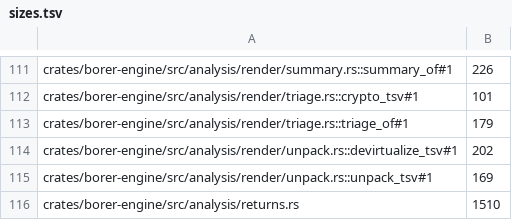
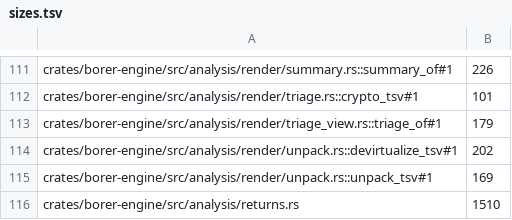
Before and after one commit to imjustprism/borer, a TSV file: scripts/check/sizes.tsv, drawn as a sheet; only a part is shown, gaps mark what is left out.

```diff
--- a/scripts/check/sizes.tsv
+++ b/scripts/check/sizes.tsv
@@ -112,3 +112,3 @@ crates/borer-engine/src/analysis/render/summary.rs::summary_of#1	226
 crates/borer-engine/src/analysis/render/triage.rs::crypto_tsv#1	101
-crates/borer-engine/src/analysis/render/triage.rs::triage_of#1	179
+crates/borer-engine/src/analysis/render/triage_view.rs::triage_of#1	179
 crates/borer-engine/src/analysis/render/unpack.rs::devirtualize_tsv#1	202
```
Also changed, not shown: 3 other files.
